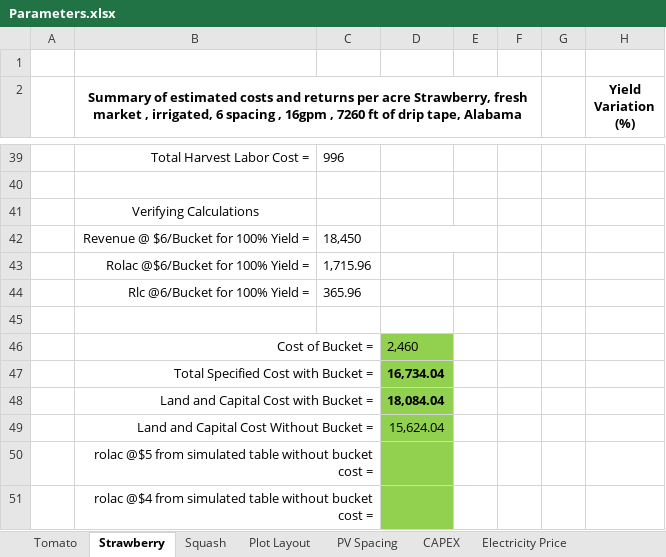
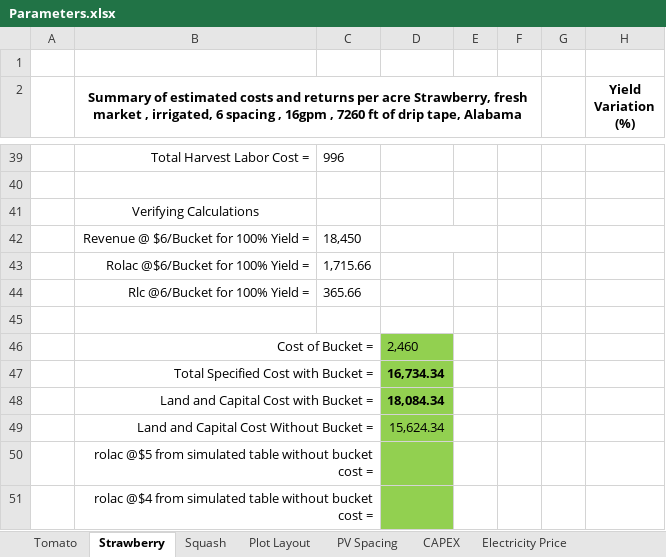
Before and after one commit to bijubjs/AVAlabama, an Excel workbook: Data/Parameters.xlsx, sheet Strawberry, drawn as a sheet; only a part is shown, gaps mark what is left out; values as stored, in another font and other column widths than the file's, no borders; the diff covers the shown part only; the diff names each change by its address in the sheet, - before the commit and + after, or states it on an @@ line.

```diff
--- a/Data/Parameters.xlsx (sheet Strawberry)
+++ b/Data/Parameters.xlsx (sheet Strawberry)
-C43: 1,715.96
+C43: 1,715.66
-C44: 365.96
+C44: 365.66
-D47: 16,734.04
+D47: 16,734.34
-D48: 18,084.04
+D48: 18,084.34
-D49: 15,624.04
+D49: 15,624.34
```
Also changed, not shown: 2 added rows, 2 removed rows and 432 edited cells elsewhere in this sheet, sheet Tomato, formulas that keep their value, Results/Profit SBAV Manuscript R25.xlsx, Results/Profit SBAV Manuscript R50.xlsx, 50 other files.
